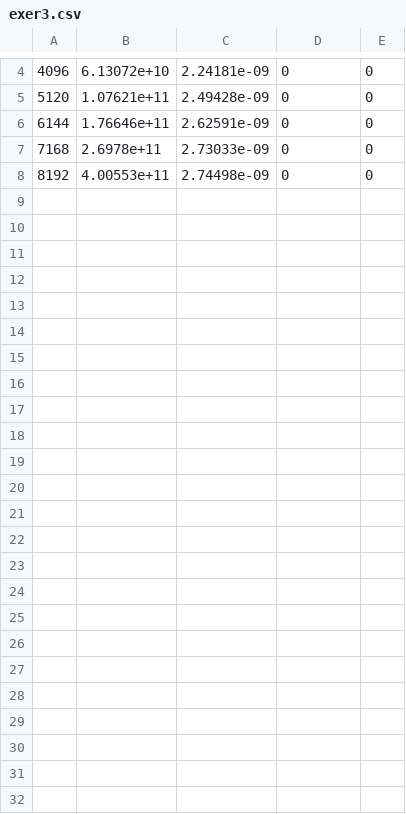
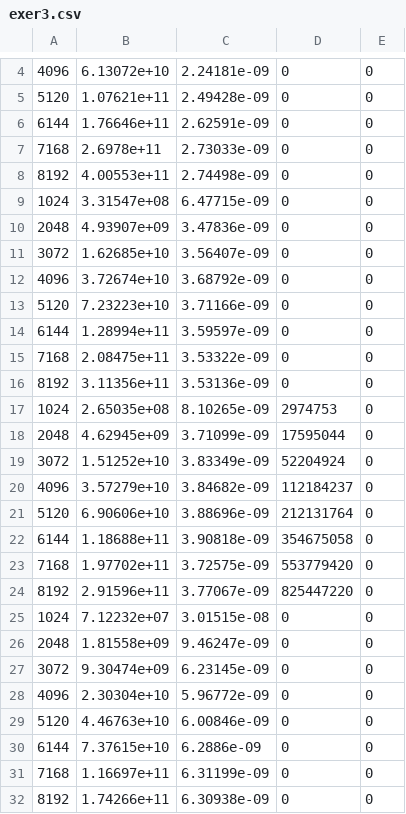
Before and after one commit to raulviana/FEUP-CPAR, a CSV file: Assigment2/LU_Decomp/exer3.csv, drawn as a sheet; only a part is shown, gaps mark what is left out; the diff names each change by its address in the sheet, - before the commit and + after, or states it on an @@ line.

```diff
--- a/Assigment2/LU_Decomp/exer3.csv
+++ b/Assigment2/LU_Decomp/exer3.csv
+row 9: 1024 | 3.31547e+08 | 6.47715e-09 | 0 | 0
+row 10: 2048 | 4.93907e+09 | 3.47836e-09 | 0 | 0
+row 11: 3072 | 1.62685e+10 | 3.56407e-09 | 0 | 0
+row 12: 4096 | 3.72674e+10 | 3.68792e-09 | 0 | 0
+row 13: 5120 | 7.23223e+10 | 3.71166e-09 | 0 | 0
+row 14: 6144 | 1.28994e+11 | 3.59597e-09 | 0 | 0
+row 15: 7168 | 2.08475e+11 | 3.53322e-09 | 0 | 0
+row 16: 8192 | 3.11356e+11 | 3.53136e-09 | 0 | 0
+row 17: 1024 | 2.65035e+08 | 8.10265e-09 | 2974753 | 0
+row 18: 2048 | 4.62945e+09 | 3.71099e-09 | 17595044 | 0
+row 19: 3072 | 1.51252e+10 | 3.83349e-09 | 52204924 | 0
+row 20: 4096 | 3.57279e+10 | 3.84682e-09 | 112184237 | 0
+row 21: 5120 | 6.90606e+10 | 3.88696e-09 | 212131764 | 0
+row 22: 6144 | 1.18688e+11 | 3.90818e-09 | 354675058 | 0
+row 23: 7168 | 1.97702e+11 | 3.72575e-09 | 553779420 | 0
+row 24: 8192 | 2.91596e+11 | 3.77067e-09 | 825447220 | 0
+row 25: 1024 | 7.12232e+07 | 3.01515e-08 | 0 | 0
+row 26: 2048 | 1.81558e+09 | 9.46247e-09 | 0 | 0
+row 27: 3072 | 9.30474e+09 | 6.23145e-09 | 0 | 0
+row 28: 4096 | 2.30304e+10 | 5.96772e-09 | 0 | 0
+row 29: 5120 | 4.46763e+10 | 6.00846e-09 | 0 | 0
+row 30: 6144 | 7.37615e+10 | 6.2886e-09 | 0 | 0
+row 31: 7168 | 1.16697e+11 | 6.31199e-09 | 0 | 0
+row 32: 8192 | 1.74266e+11 | 6.30938e-09 | 0 | 0
```
Also changed, not shown: 11 other files.
